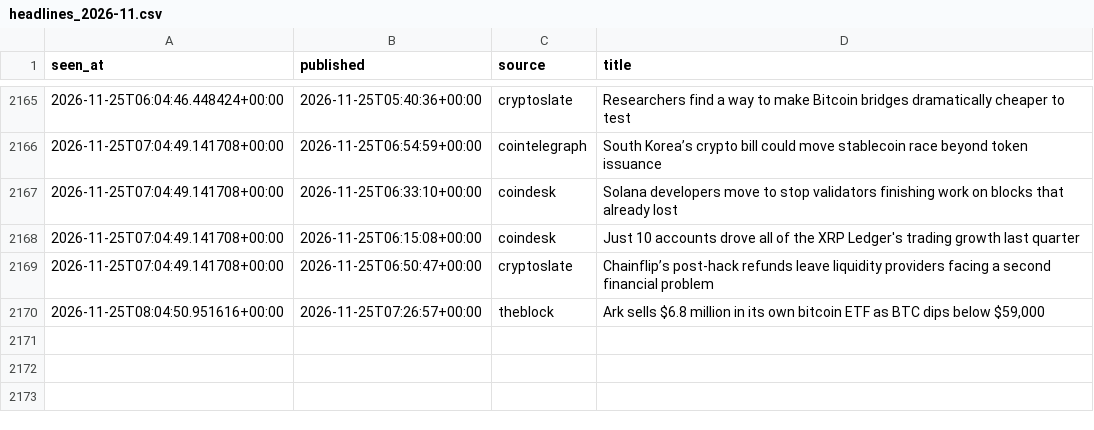
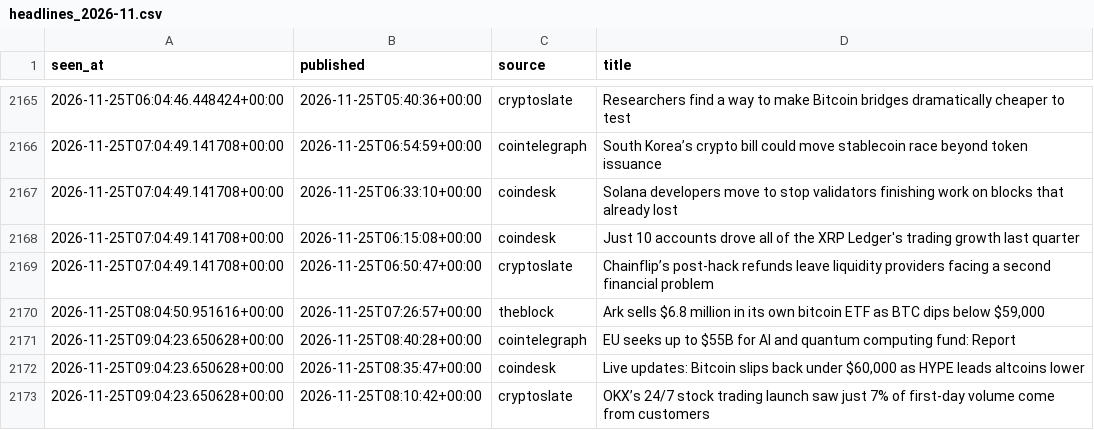
Before and after one commit to moremurariu/Project-Space-Eagle, a CSV file: paper_trading/state/news/headlines_2026-11.csv, drawn as a sheet; only a part is shown, gaps mark what is left out; the diff names each change by its address in the sheet, - before the commit and + after, or states it on an @@ line.

```diff
--- a/paper_trading/state/news/headlines_2026-11.csv
+++ b/paper_trading/state/news/headlines_2026-11.csv
+row 2171: 2026-11-25T09:04:23.650628+00:00 | 2026-11-25T08:40:28+00:00 | cointelegraph | EU seeks up to $55B for AI and quantum computing fund: Report
+row 2172: 2026-11-25T09:04:23.650628+00:00 | 2026-11-25T08:35:47+00:00 | coindesk | Live updates: Bitcoin slips back under $60,000 as HYPE leads altcoins lower
+row 2173: 2026-11-25T09:04:23.650628+00:00 | 2026-11-25T08:10:42+00:00 | cryptoslate | OKX’s 24/7 stock trading launch saw just 7% of first-day volume come from customers
```
Also changed, not shown: paper_trading/state/equity.csv, paper_trading/state/options/skew_2026-11.csv, 12 other files.
